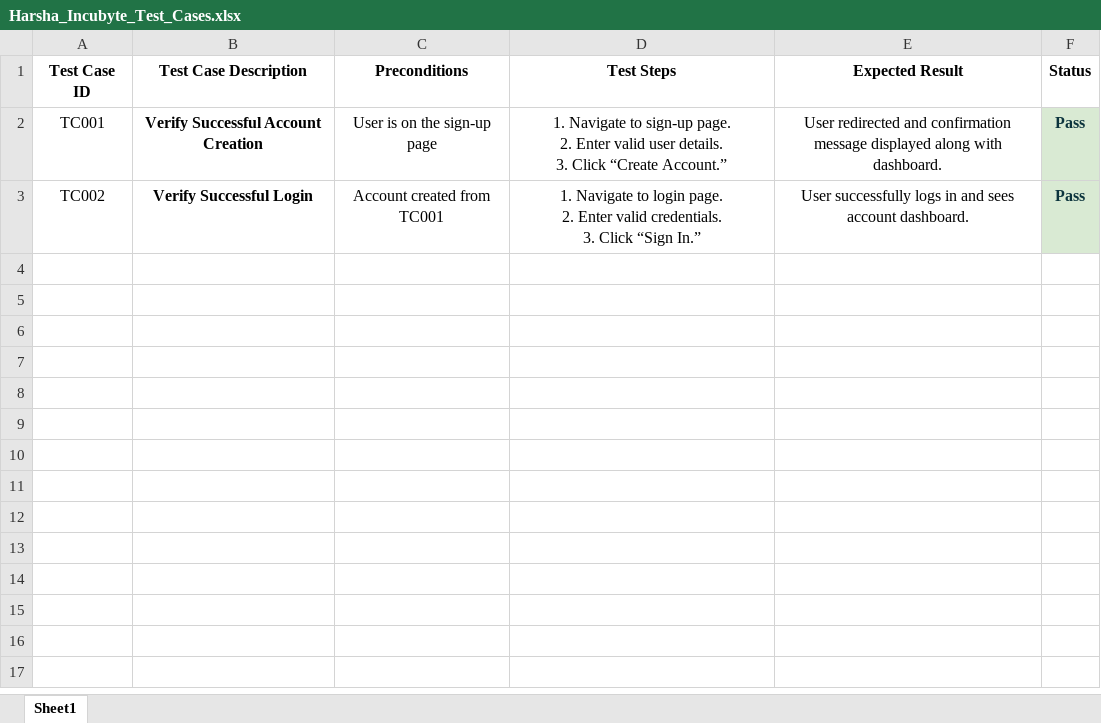
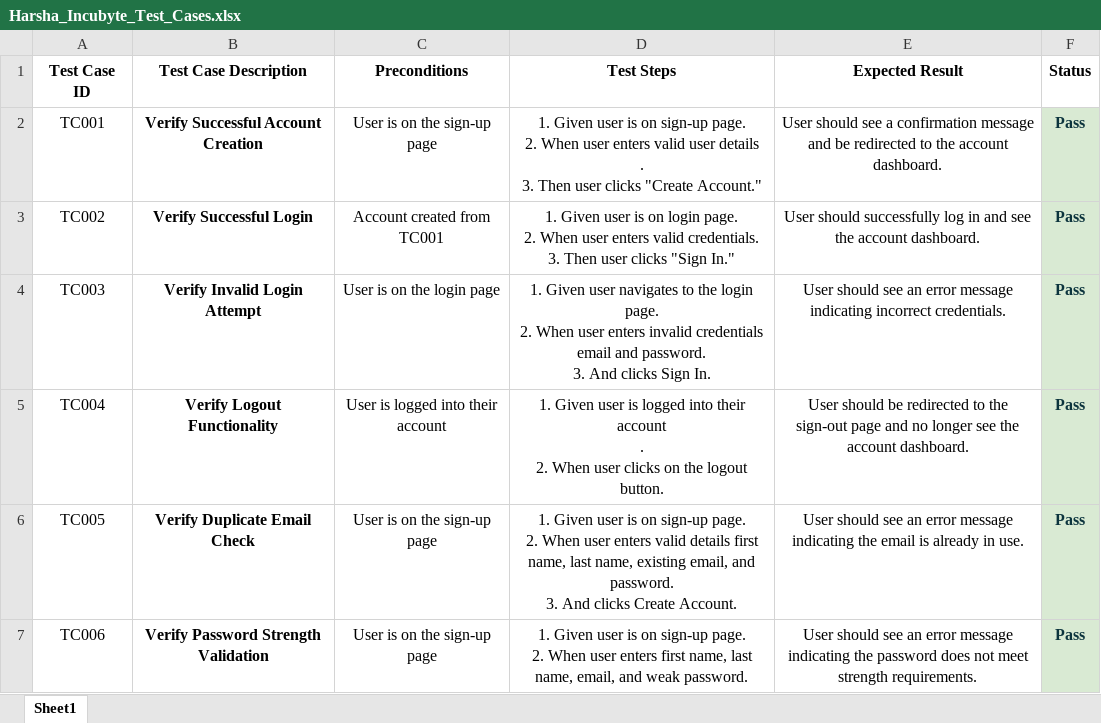
Before and after one commit to harsha123e/selenium-bdd-pom-tests, an Excel workbook: Harsha_Incubyte_Test_Cases.xlsx, sheet Sheet1, drawn as a sheet; values as stored, in another font and other column widths than the file's, no borders; charts and pictures not drawn; ↵ is a line break in a cell; the diff names each change by its address in the sheet, - before the commit and + after, or states it on an @@ line.

Commit message:
Add negative test cases

```diff
--- a/Harsha_Incubyte_Test_Cases.xlsx (sheet Sheet1)
+++ b/Harsha_Incubyte_Test_Cases.xlsx (sheet Sheet1)
-D2 (Test Steps): 1. Navigate to sign-up page. ↵ 2. Enter valid user details. ↵ 3. Click “Create Account.”
+D2 (Test Steps): 1. Given user is on sign-up page. ↵ 2. When user enters valid user details ↵ . ↵ 3. Then user clicks "Create Account."
-E2 (Expected Result): User redirected and confirmation message displayed along with dashboard.
+E2 (Expected Result): User should see a confirmation message and be redirected to the account dashboard.
-D3 (Test Steps): 1. Navigate to login page. ↵ 2. Enter valid credentials. ↵ 3. Click “Sign In.”
+D3 (Test Steps): 1. Given user is on login page. ↵ 2. When user enters valid credentials. ↵ 3. Then user clicks "Sign In."
-E3 (Expected Result): User successfully logs in and sees account dashboard.
+E3 (Expected Result): User should successfully log in and see the account dashboard.
+row 4: TC003 | Verify Invalid Login Attempt | User is on the login page | 1. Given user navigates to the login page. ↵ 2. When user enters invalid credentials email and password. ↵ 3. And clicks Sign In. | User should see an error message indicating incorrect credentials. | Pass
+row 5: TC004 | Verify Logout Functionality | User is logged into their account | 1. Given user is logged into their account ↵ . ↵ 2. When user clicks on the logout button. | User should be redirected to the sign-out page and no longer see the account dashboard. | Pass
+row 6: TC005 | Verify Duplicate Email Check | User is on the sign-up page | 1. Given user is on sign-up page. ↵ 2. When user enters valid details first name, last name, existing email, and password. ↵ 3. And clicks Create Account. | User should see an error message indicating the email is already in use. | Pass
+row 7: TC006 | Verify Password Strength Validation | User is on the sign-up page | 1. Given user is on sign-up page. ↵ 2. When user enters first name, last name, email, and weak password. | User should see an error message indicating the password does not meet strength requirements. | Pass
```
Also changed, not shown: 7 other files.
